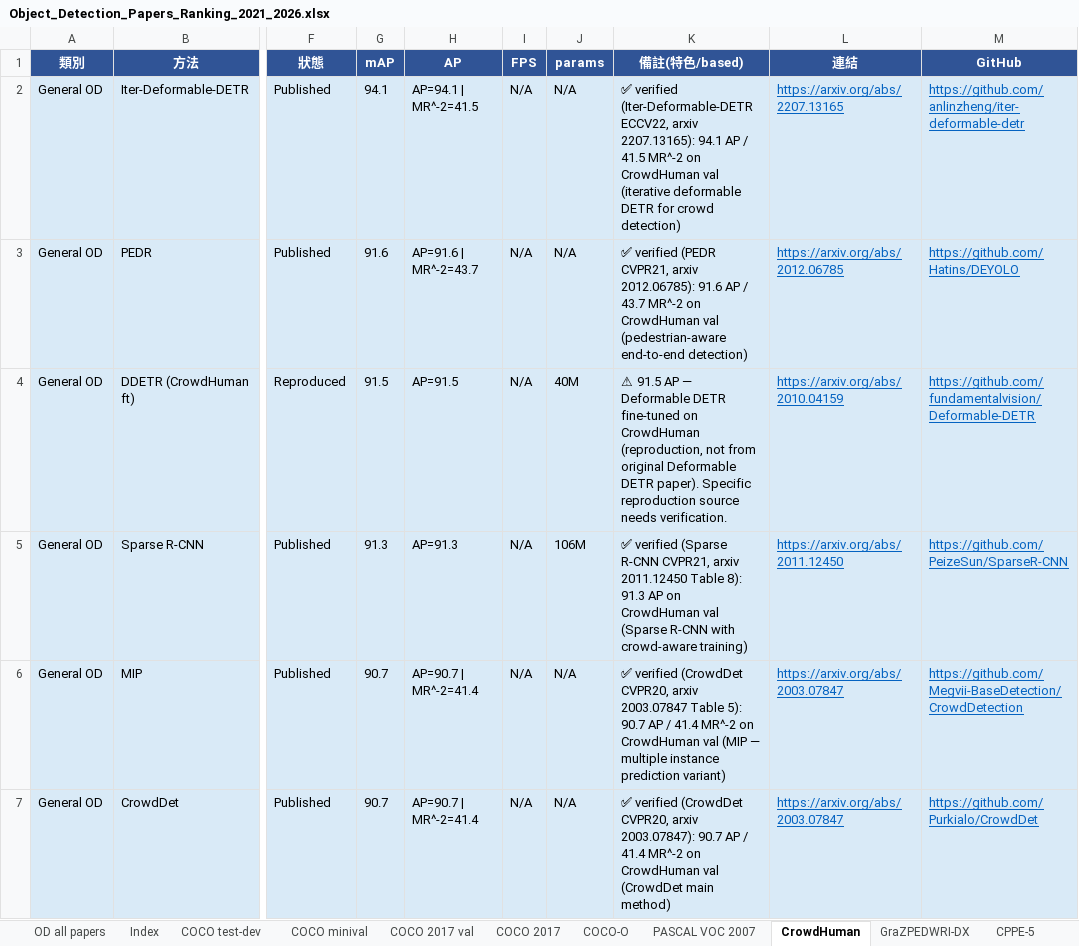
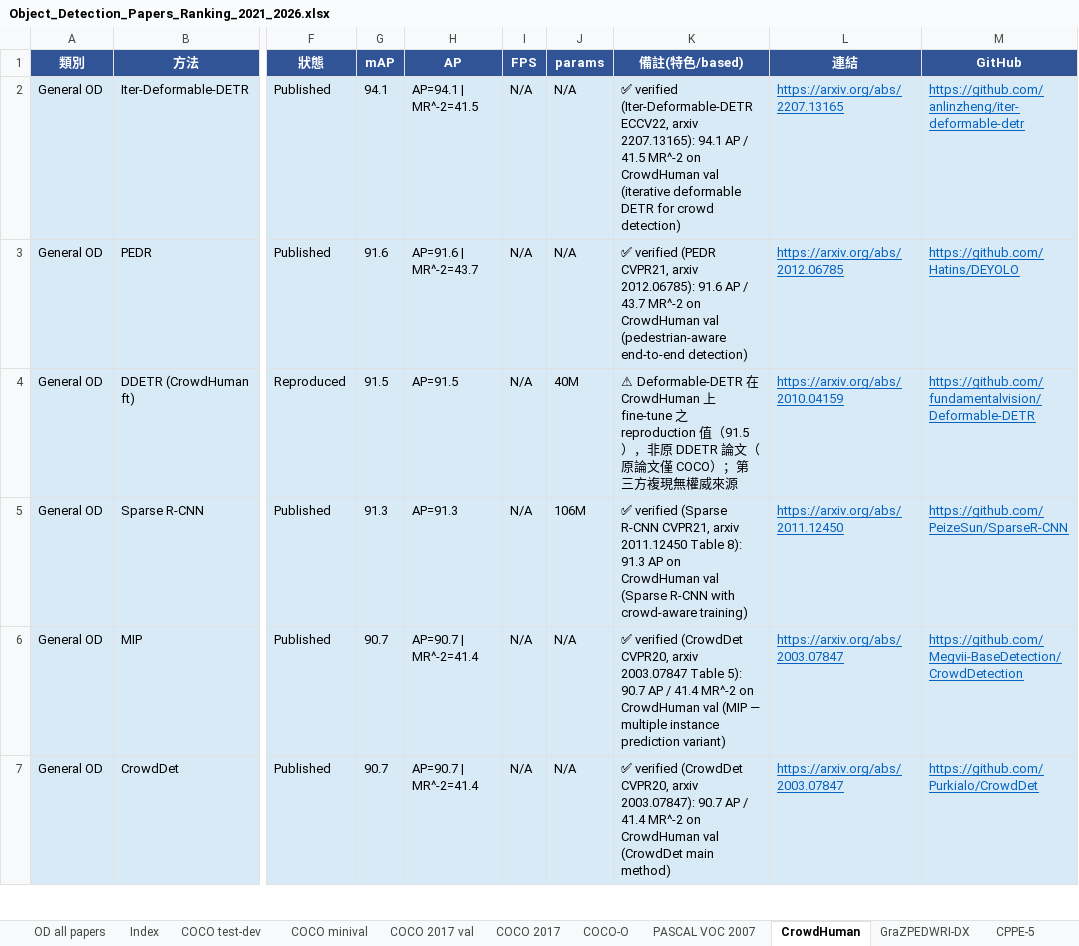
Before and after one commit to 112378074/NTUT-IVI-Lab--SOTA-Literature-Viewer, an Excel workbook: Object_Detection_Papers_Ranking_2021_2026.xlsx, sheet CrowdHuman, drawn as a sheet; only a part is shown, gaps mark what is left out; values as stored, in another font and other column widths than the file's, no borders; the diff covers the shown part only; the diff names each change by its address in the sheet, - before the commit and + after, or states it on an @@ line.

Commit message:
verify OD ⚠️ batch 3: 7 PASCAL VOC + 2 CrowdHuman community-reeval flags (original papers report COCO not VOC/CrowdHuman, confirmed); re-flag 41 generic placeholders with category reasons (3D/SOD/open-world/long-tail/tiny/incremental/security/SNN/domain/video/MLLM/CD-FSOD); CrowdHuman DINO-X/GDINO/Sparse-R101 flagged

```diff
--- a/Object_Detection_Papers_Ranking_2021_2026.xlsx (sheet CrowdHuman)
+++ b/Object_Detection_Papers_Ranking_2021_2026.xlsx (sheet CrowdHuman)
-K4 (備註(特色/based)): ⚠ 91.5 AP — Deformable DETR fine-tuned on CrowdHuman (reproduction, not from original Deformable DETR paper). Specific reproduction source needs verification.
+K4 (備註(特色/based)): ⚠ Deformable-DETR 在 CrowdHuman 上 fine-tune 之 reproduction 值（91.5），非原 DDETR 論文（原論文僅 COCO）；第三方複現無權威來源
```
Also changed, not shown: 4 edited cells elsewhere in this sheet, sheet COCO 2017, sheet PASCAL VOC 2007, 2 other files.
